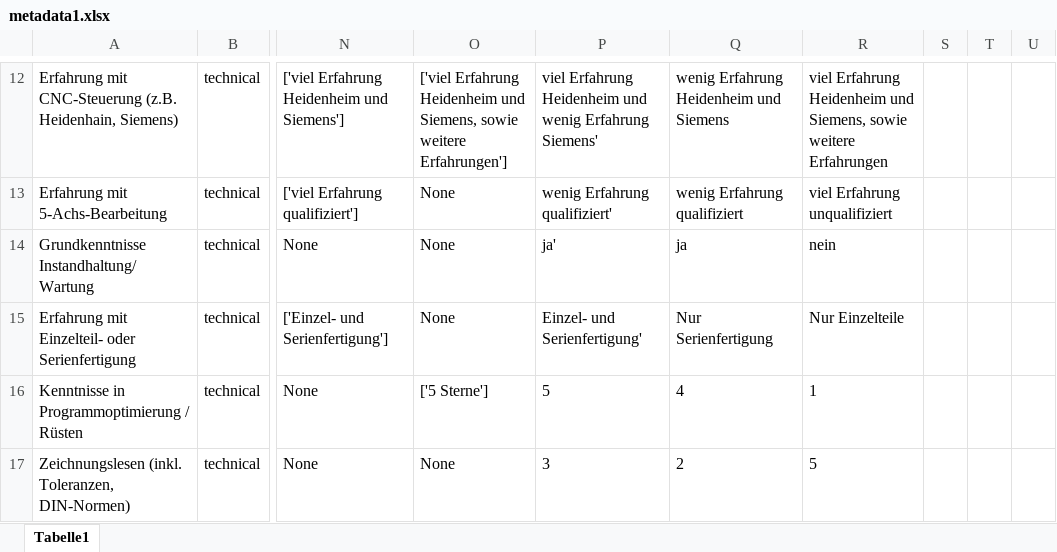
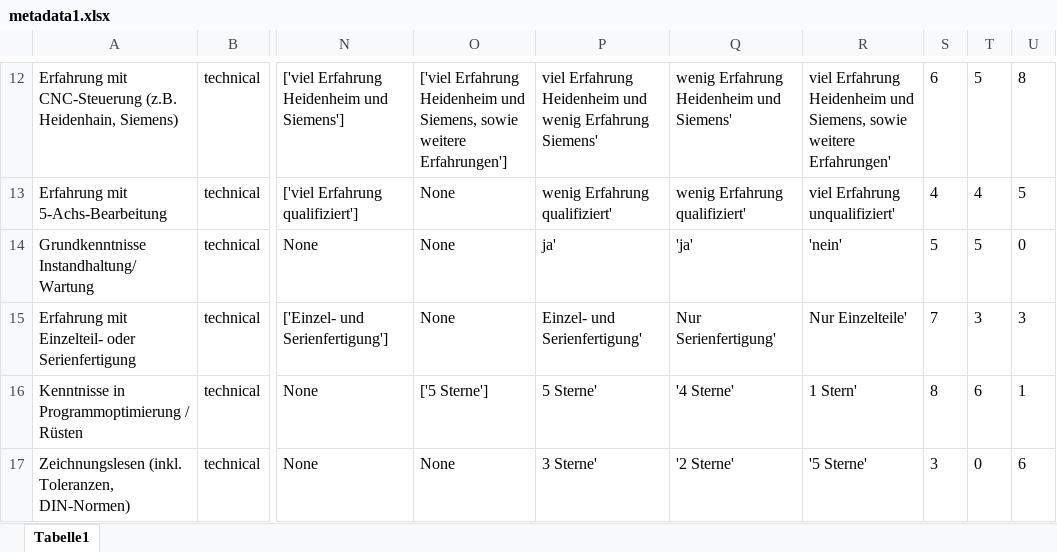
Before and after one commit to tillmaertens/MentalFatigue1, an Excel workbook: vacancie_01/_static/applicants/metadata1.xlsx, sheet Tabelle1, drawn as a sheet; only a part is shown, gaps mark what is left out; values as stored, in another font and other column widths than the file's, no borders; the diff covers the shown part only; the diff names each change by its address in the sheet, - before the commit and + after, or states it on an @@ line.

```diff
--- a/vacancie_01/_static/applicants/metadata1.xlsx (sheet Tabelle1)
+++ b/vacancie_01/_static/applicants/metadata1.xlsx (sheet Tabelle1)
-Q12: wenig Erfahrung Heidenheim und Siemens
+Q12: wenig Erfahrung Heidenheim und Siemens'
-R12: …sowie weitere Erfahrungen
+R12: …sowie weitere Erfahrungen'
-S12: (empty)
+S12: 6
-T12: (empty)
+T12: 5
-U12: (empty)
+U12: 8
-Q13: wenig Erfahrung qualifiziert
+Q13: wenig Erfahrung qualifiziert'
-R13: viel Erfahrung unqualifiziert
+R13: viel Erfahrung unqualifiziert'
-S13: (empty)
+S13: 4
-T13: (empty)
+T13: 4
-U13: (empty)
+U13: 5
-Q14: ja
+Q14: 'ja'
-R14: nein
+R14: 'nein'
-S14: (empty)
+S14: 5
-T14: (empty)
+T14: 5
-U14: (empty)
+U14: 0
-Q15: Nur Serienfertigung
+Q15: Nur Serienfertigung'
-R15: Nur Einzelteile
+R15: Nur Einzelteile'
-S15: (empty)
+S15: 7
-T15: (empty)
+T15: 3
-U15: (empty)
+U15: 3
-P16: 5
+P16: 5 Sterne'
-Q16: 4
+Q16: '4 Sterne'
-R16: 1
+R16: 1 Stern'
-S16: (empty)
+S16: 8
-T16: (empty)
+T16: 6
-U16: (empty)
+U16: 1
-P17: 3
+P17: 3 Sterne'
-Q17: 2
+Q17: '2 Sterne'
-R17: 5
+R17: '5 Sterne'
-S17: (empty)
+S17: 3
-T17: (empty)
+T17: 0
-U17: (empty)
+U17: 6
```
Also changed, not shown: 142 edited cells and cell formats elsewhere in this sheet, 4 other files.
